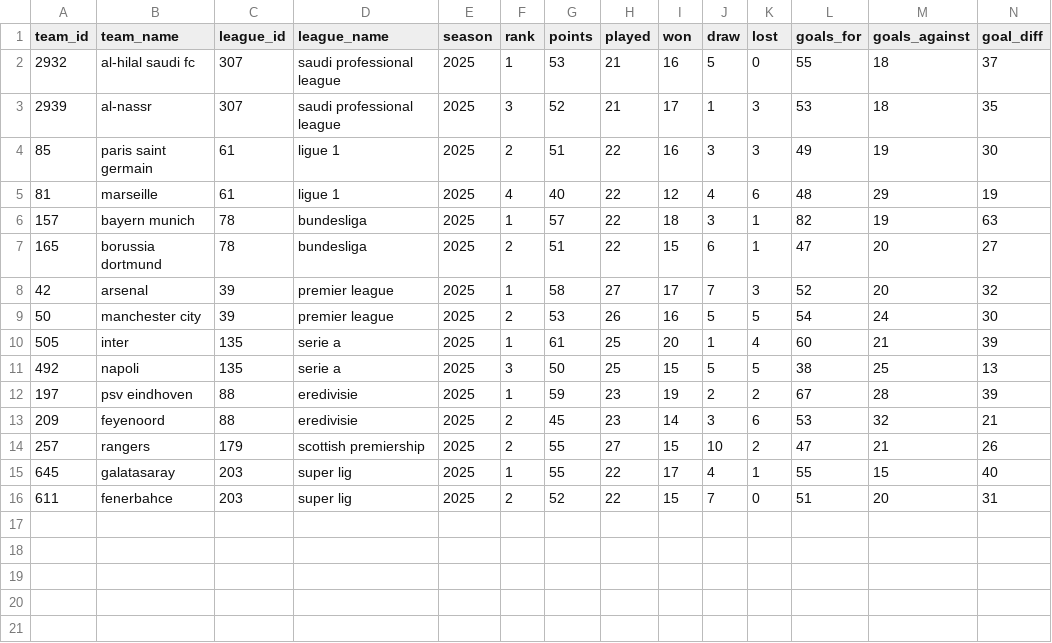
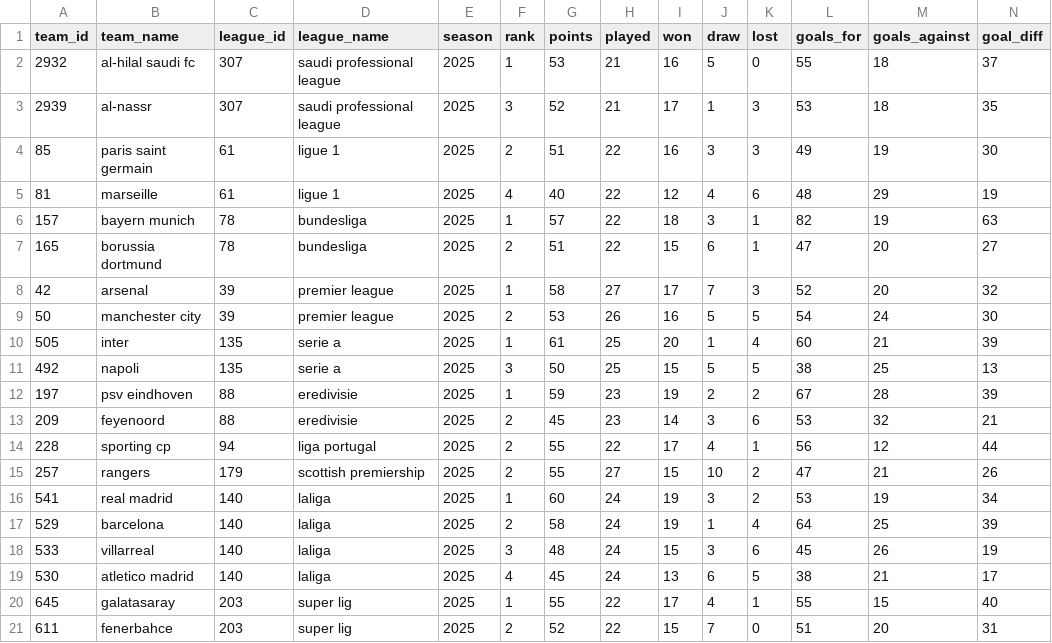
Before and after one commit to andrea-ran/crucelli, a CSV file: data/processed/selected_teams_filter1.csv, drawn as a sheet; only a part is shown; rows hold the shown columns only; the diff names each change by its address in the sheet, - before the commit and + after, or states it on an @@ line.

```diff
--- a/data/processed/selected_teams_filter1.csv
+++ b/data/processed/selected_teams_filter1.csv
+row 14: 228 | sporting cp | 94 | liga portugal | 2025 | 2 | 55 | 22 | 17 | 4 | 1 | 56 | 12 | 44
+row 16: 541 | real madrid | 140 | laliga | 2025 | 1 | 60 | 24 | 19 | 3 | 2 | 53 | 19 | 34
+row 17: 529 | barcelona | 140 | laliga | 2025 | 2 | 58 | 24 | 19 | 1 | 4 | 64 | 25 | 39
+row 18: 533 | villarreal | 140 | laliga | 2025 | 3 | 48 | 24 | 15 | 3 | 6 | 45 | 26 | 19
+row 19: 530 | atletico madrid | 140 | laliga | 2025 | 4 | 45 | 24 | 13 | 6 | 5 | 38 | 21 | 17
```
Also changed, not shown: data/processed/selected_teams_filter2.csv, 14 other files.
